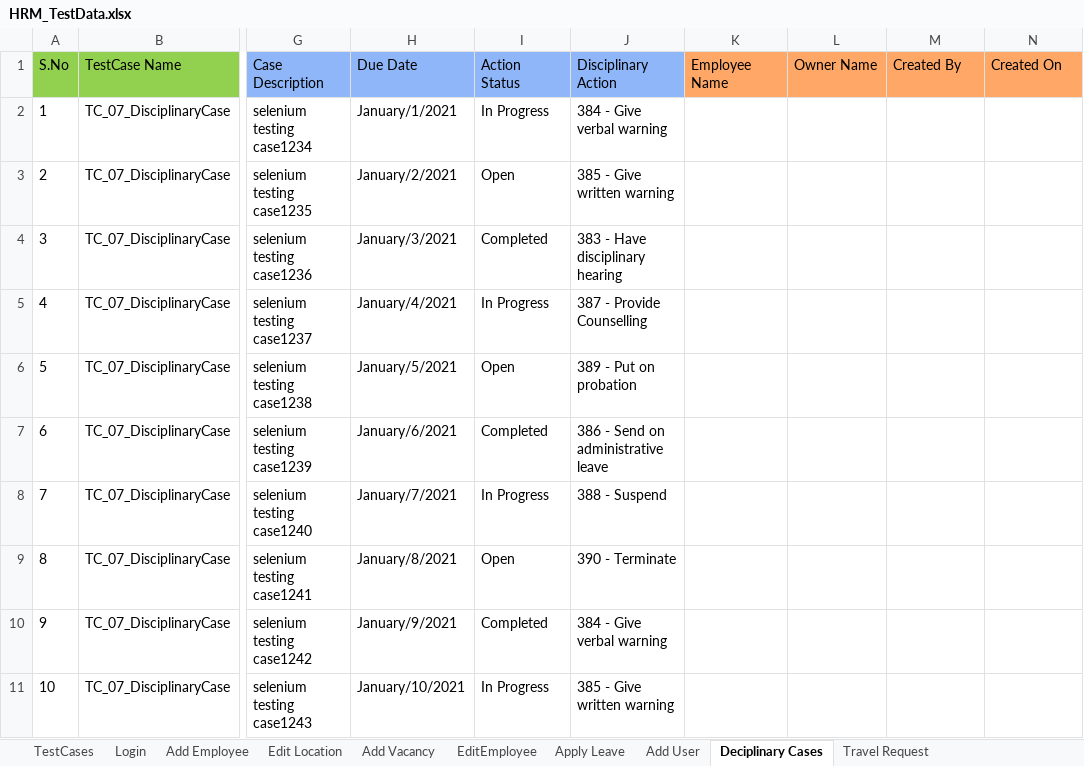
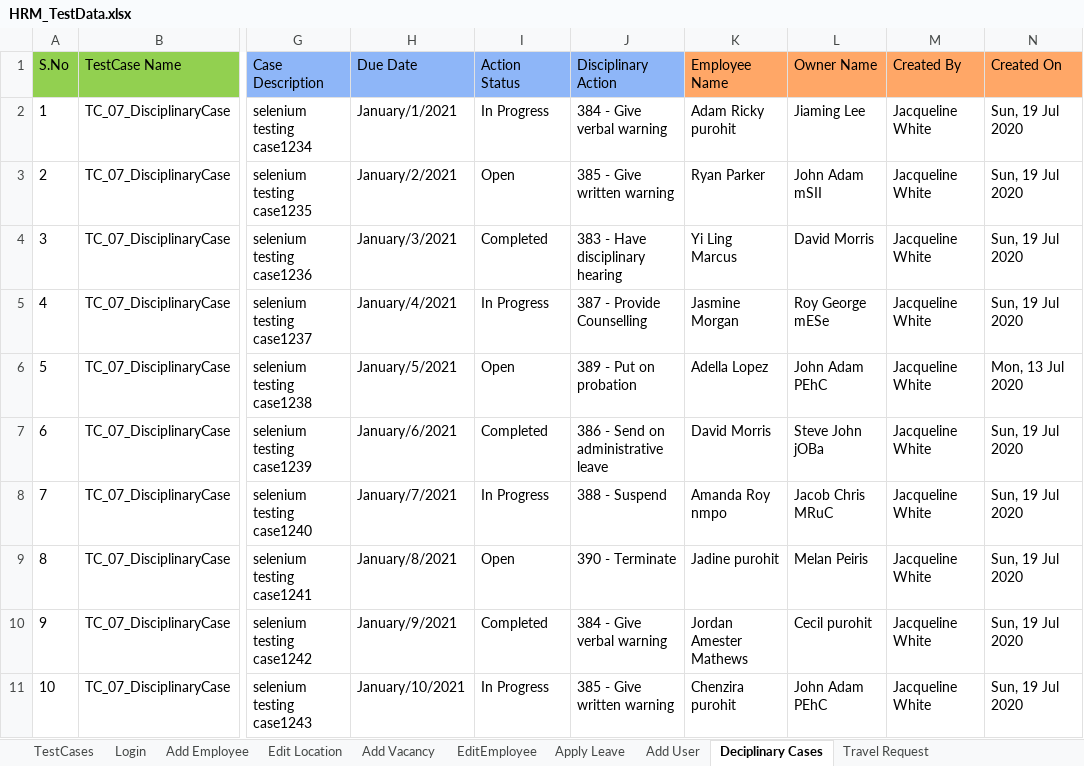
Before and after one commit to sagarchaaro/OrangeHRMAutomation, an Excel workbook: test-resources/HRM_TestData.xlsx, sheet Deciplinary Cases, drawn as a sheet; only a part is shown, gaps mark what is left out; values as stored, in another font and other column widths than the file's, no borders; the diff names each change by its address in the sheet, - before the commit and + after, or states it on an @@ line.

```diff
--- a/test-resources/HRM_TestData.xlsx (sheet Deciplinary Cases)
+++ b/test-resources/HRM_TestData.xlsx (sheet Deciplinary Cases)
-K2 (Employee Name): (empty)
+K2 (Employee Name): Adam Ricky purohit
-L2 (Owner Name): (empty)
+L2 (Owner Name): Jiaming Lee
-M2:M11 (Created By): (empty)
+M2:M11 (Created By): Jacqueline White
-N2:N5 (Created On): (empty)
+N2:N5 (Created On): Sun, 19 Jul 2020
-K3 (Employee Name): (empty)
+K3 (Employee Name): Ryan Parker
-L3 (Owner Name): (empty)
+L3 (Owner Name): John Adam mSII
-K4 (Employee Name): (empty)
+K4 (Employee Name): Yi Ling Marcus
-L4 (Owner Name): (empty)
+L4 (Owner Name): David Morris
-K5 (Employee Name): (empty)
+K5 (Employee Name): Jasmine Morgan
-L5 (Owner Name): (empty)
+L5 (Owner Name): Roy George mESe
-K6 (Employee Name): (empty)
+K6 (Employee Name): Adella Lopez
-L6 (Owner Name): (empty)
+L6 (Owner Name): John Adam PEhC
-N6 (Created On): (empty)
+N6 (Created On): Mon, 13 Jul 2020
-K7 (Employee Name): (empty)
+K7 (Employee Name): David Morris
-L7 (Owner Name): (empty)
+L7 (Owner Name): Steve John jOBa
-N7:N11 (Created On): (empty)
+N7:N11 (Created On): Sun, 19 Jul 2020
-K8 (Employee Name): (empty)
+K8 (Employee Name): Amanda Roy nmpo
-L8 (Owner Name): (empty)
+L8 (Owner Name): Jacob Chris MRuC
-K9 (Employee Name): (empty)
+K9 (Employee Name): Jadine purohit
-L9 (Owner Name): (empty)
+L9 (Owner Name): Melan Peiris
-K10 (Employee Name): (empty)
+K10 (Employee Name): Jordan Amester Mathews
-L10 (Owner Name): (empty)
+L10 (Owner Name): Cecil purohit
-K11 (Employee Name): (empty)
+K11 (Employee Name): Chenzira purohit
-L11 (Owner Name): (empty)
+L11 (Owner Name): John Adam PEhC
```
Also changed, not shown: sheet Apply Leave, sheet EditEmployee, sheet Add Employee, sheet Add User, 1 other file.
